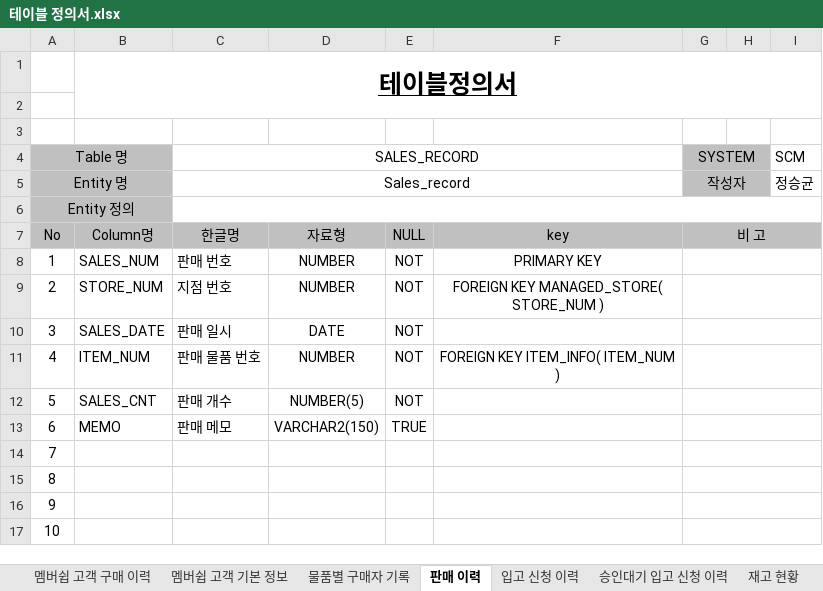
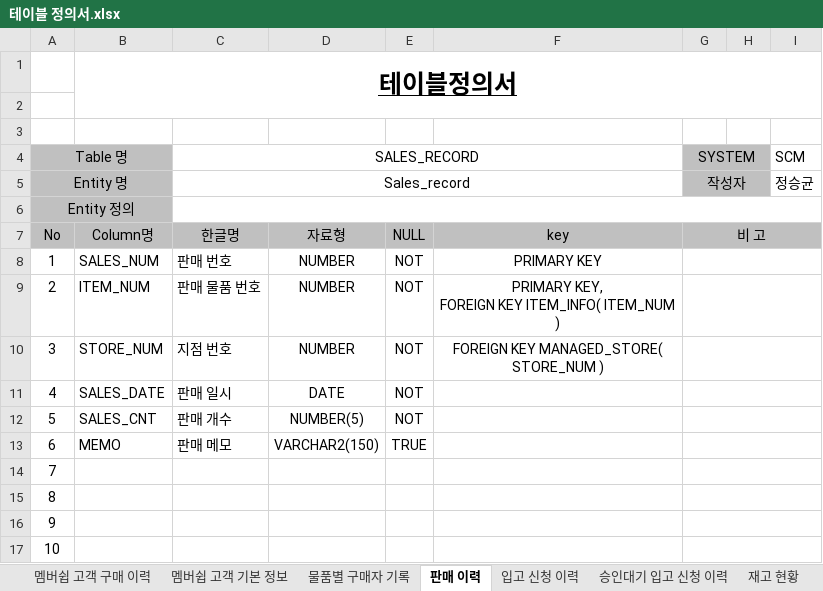
Before and after one commit to shadow98a/TJSManager, an Excel workbook: documents/테이블 정의서.xlsx, sheet 판매 이력, drawn as a sheet; only a part is shown; values as stored, in another font and other column widths than the file's, no borders; removed rows and columns are numbered as before the commit, all else as after; ↵ is a line break in a cell; the diff names each change by its address in the sheet, - before the commit and + after, or states it on an @@ line.

Commit message:
modify documents/테이블명세서, update table ITEM_INFO, SALES_RECORD(add PRIMARY KEY)

```diff
--- a/documents/테이블 정의서.xlsx (sheet 판매 이력)
+++ b/documents/테이블 정의서.xlsx (sheet 판매 이력)
+row 9: 2 | ITEM_NUM | 판매 물품 번호 | NUMBER | NOT | PRIMARY KEY, ↵ FOREIGN KEY ITEM_INFO( ITEM_NUM )
@@ column A (Table 명) renumbered between rows 10 and 11 @@
-row 11: 4 | ITEM_NUM | 판매 물품 번호 | NUMBER | NOT | FOREIGN KEY ITEM_INFO( ITEM_NUM )
```
Also changed, not shown: sheet 직원 근무 기록, sheet 재고 현황.
